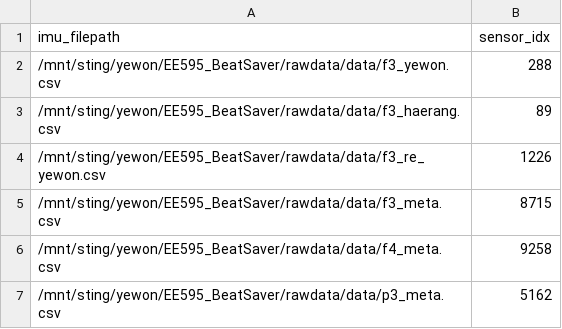
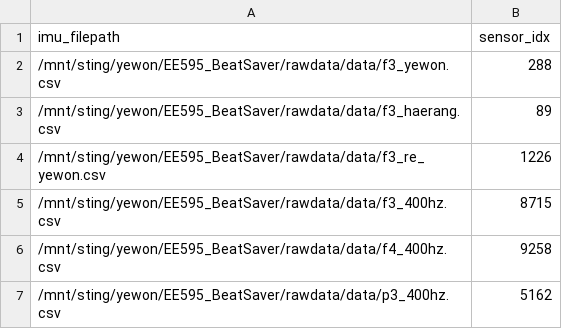
Before and after one commit to elianakim/EE595_BeatSaver, a CSV file: rawdata/sync.csv, drawn as a sheet.

Commit message:
add dynamics column in the processed dataset
also fixed a bug in merge_data.py (duplicated declarations of variables)
edit sync.csv

```diff
--- a/rawdata/sync.csv
+++ b/rawdata/sync.csv
@@ -4,4 +4,4 @@ imu_filepath,sensor_idx
 /mnt/sting/yewon/EE595_BeatSaver/rawdata/data/f3_re_yewon.csv,1226
-/mnt/sting/yewon/EE595_BeatSaver/rawdata/data/f3_meta.csv,8715
-/mnt/sting/yewon/EE595_BeatSaver/rawdata/data/f4_meta.csv,9258
-/mnt/sting/yewon/EE595_BeatSaver/rawdata/data/p3_meta.csv,5162
+/mnt/sting/yewon/EE595_BeatSaver/rawdata/data/f3_400hz.csv,8715
+/mnt/sting/yewon/EE595_BeatSaver/rawdata/data/f4_400hz.csv,9258
+/mnt/sting/yewon/EE595_BeatSaver/rawdata/data/p3_400hz.csv,5162
```
Also changed, not shown: 2 other files.
